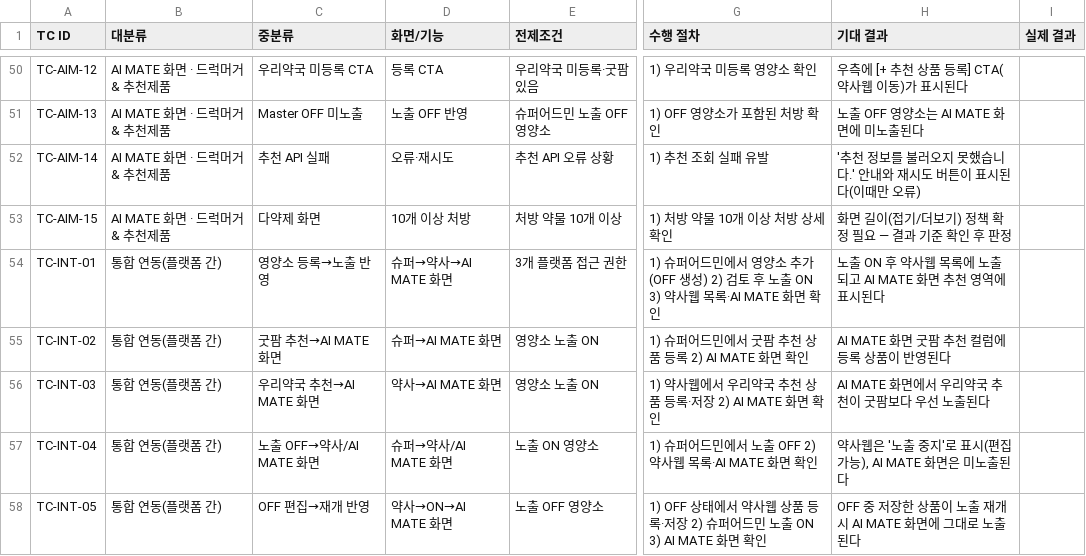
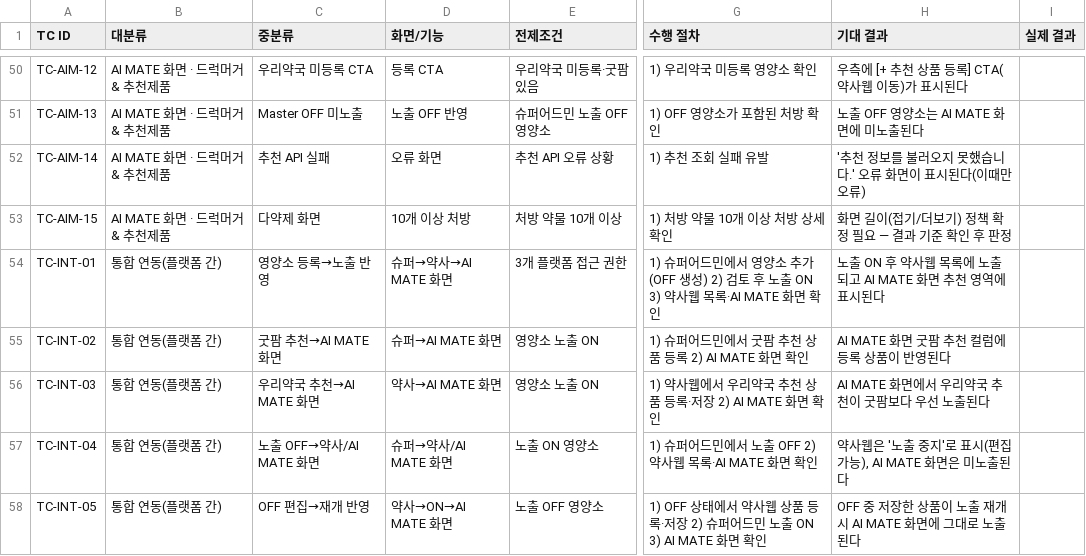
Before and after one commit to sulj1237/aimate-preview, a CSV file: aimate-tc.csv, drawn as a sheet; only a part is shown, gaps mark what is left out; the diff names each change by its address in the sheet, - before the commit and + after, or states it on an @@ line.

```diff
--- a/aimate-tc.csv
+++ b/aimate-tc.csv
-D52 (화면/기능): 오류·재시도
+D52 (화면/기능): 오류 화면
-H52 (기대 결과): '추천 정보를 불러오지 못했습니다.' 안내와 재시도 버튼이 표시된다(이때만 오류)
+H52 (기대 결과): '추천 정보를 불러오지 못했습니다.' 오류 화면이 표시된다(이때만 오류)
```
Also changed, not shown: 4 other files.
